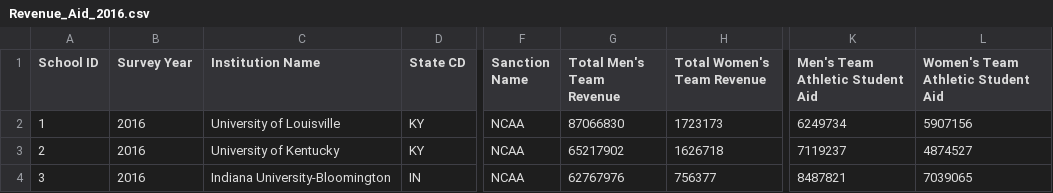
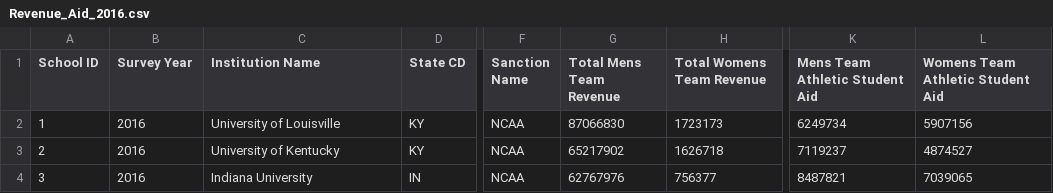
Before and after one commit to tedjacobs/code_lou_python_project, a CSV file: Revenue_Aid_2016.csv, drawn as a sheet; only a part is shown, gaps mark what is left out; the diff names each change by its address in the sheet, - before the commit and + after, or states it on an @@ line.

Commit message:
Recreated and drop table, retrieved from csv and wrote to sql

```diff
--- a/Revenue_Aid_2016.csv
+++ b/Revenue_Aid_2016.csv
-G1: Total Men's Team Revenue
+G1: Total Mens Team Revenue
-H1: Total Women's Team Revenue
+H1: Total Womens Team Revenue
-K1: Men's Team Athletic Student Aid
+K1: Mens Team Athletic Student Aid
-L1: Women's Team Athletic Student Aid
+L1: Womens Team Athletic Student Aid
-C4 (Institution Name): Indiana University-Bloomington
+C4 (Institution Name): Indiana University
```
Also changed, not shown: 3 other files.
